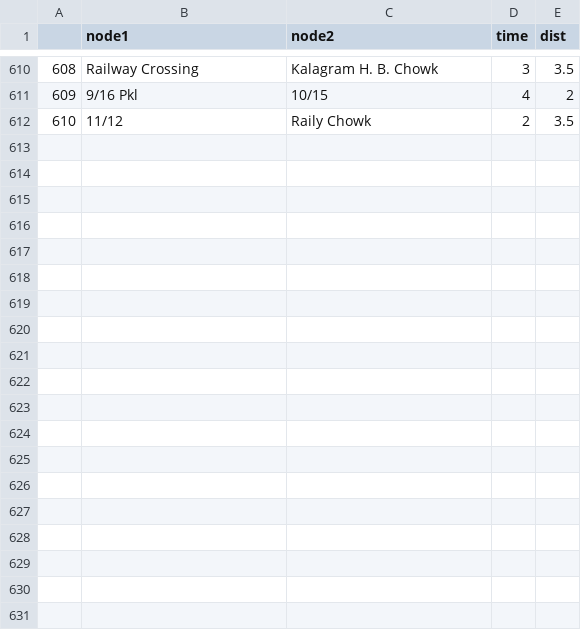
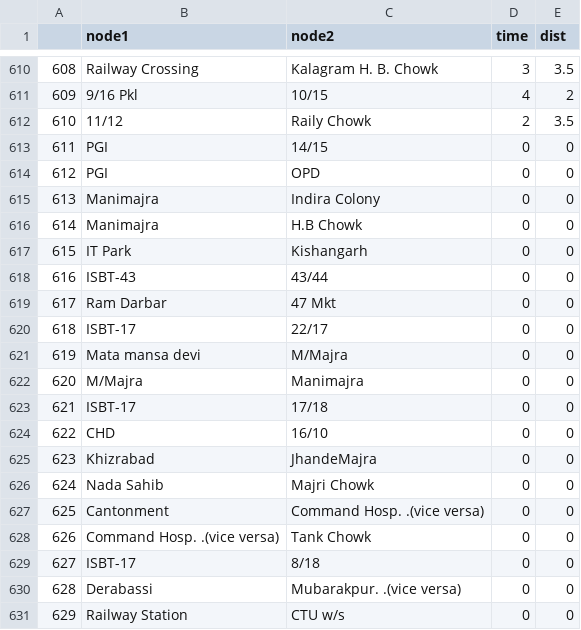
Before and after one commit to HandidaT/Fast_transport, a CSV file: route.csv, drawn as a sheet; only a part is shown, gaps mark what is left out; the diff covers the shown part only; the diff names each change by its address in the sheet, - before the commit and + after, or states it on an @@ line.

Commit message:
Added start and end stops

```diff
--- a/route.csv
+++ b/route.csv
+row 613: 611 | PGI | 14/15 | 0 | 0
+row 614: 612 | PGI | OPD | 0 | 0
+row 615: 613 | Manimajra | Indira Colony | 0 | 0
+row 616: 614 | Manimajra | H.B Chowk | 0 | 0
+row 617: 615 | IT Park | Kishangarh | 0 | 0
+row 618: 616 | ISBT-43 | 43/44 | 0 | 0
+row 619: 617 | Ram Darbar | 47 Mkt | 0 | 0
+row 620: 618 | ISBT-17 | 22/17 | 0 | 0
+row 621: 619 | Mata mansa devi | M/Majra | 0 | 0
+row 622: 620 | M/Majra | Manimajra | 0 | 0
+row 623: 621 | ISBT-17 | 17/18 | 0 | 0
+row 624: 622 | CHD | 16/10 | 0 | 0
+row 625: 623 | Khizrabad | JhandeMajra | 0 | 0
+row 626: 624 | Nada Sahib | Majri Chowk | 0 | 0
+row 627: 625 | Cantonment | Command Hosp. .(vice versa) | 0 | 0
+row 628: 626 | Command Hosp. .(vice versa) | Tank Chowk | 0 | 0
+row 629: 627 | ISBT-17 | 8/18 | 0 | 0
+row 630: 628 | Derabassi | Mubarakpur. .(vice versa) | 0 | 0
+row 631: 629 | Railway Station | CTU w/s | 0 | 0
```
Also changed, not shown: 12 added rows elsewhere in this file.
